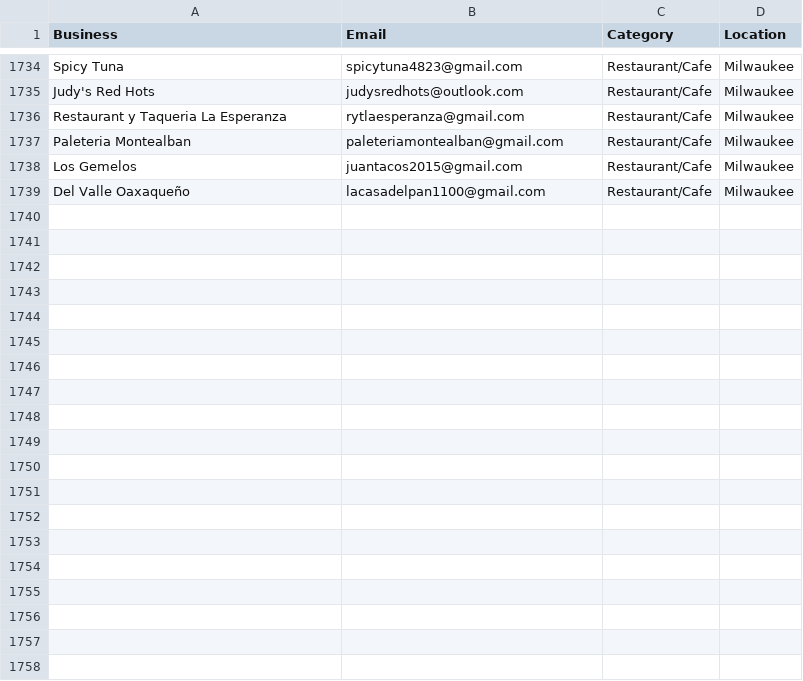
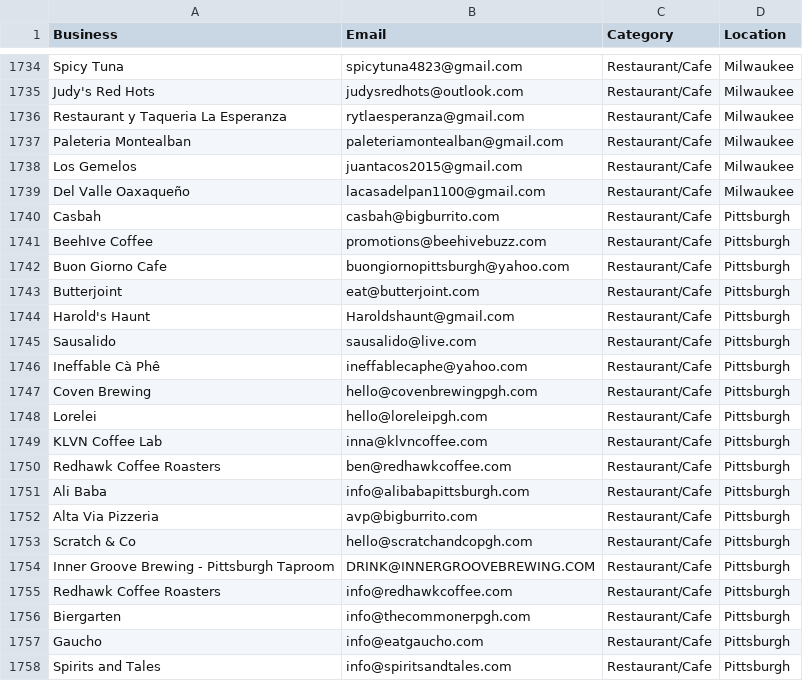
Before and after one commit to tsxau26-ux/fillo-outreach, a CSV file: fillo_leads.csv, drawn as a sheet; only a part is shown, gaps mark what is left out; the diff covers the shown part only; the diff names each change by its address in the sheet, - before the commit and + after, or states it on an @@ line.

```diff
--- a/fillo_leads.csv
+++ b/fillo_leads.csv
+row 1740: Casbah | casbah@bigburrito.com | Restaurant/Cafe | Pittsburgh
+row 1741: BeehIve Coffee | promotions@beehivebuzz.com | Restaurant/Cafe | Pittsburgh
+row 1742: Buon Giorno Cafe | buongiornopittsburgh@yahoo.com | Restaurant/Cafe | Pittsburgh
+row 1743: Butterjoint | eat@butterjoint.com | Restaurant/Cafe | Pittsburgh
+row 1744: Harold's Haunt | Haroldshaunt@gmail.com | Restaurant/Cafe | Pittsburgh
+row 1745: Sausalido | sausalido@live.com | Restaurant/Cafe | Pittsburgh
+row 1746: Ineffable Cà Phê | ineffablecaphe@yahoo.com | Restaurant/Cafe | Pittsburgh
+row 1747: Coven Brewing | hello@covenbrewingpgh.com | Restaurant/Cafe | Pittsburgh
+row 1748: Lorelei | hello@loreleipgh.com | Restaurant/Cafe | Pittsburgh
+row 1749: KLVN Coffee Lab | inna@klvncoffee.com | Restaurant/Cafe | Pittsburgh
+row 1750: Redhawk Coffee Roasters | ben@redhawkcoffee.com | Restaurant/Cafe | Pittsburgh
+row 1751: Ali Baba | info@alibabapittsburgh.com | Restaurant/Cafe | Pittsburgh
+row 1752: Alta Via Pizzeria | avp@bigburrito.com | Restaurant/Cafe | Pittsburgh
+row 1753: Scratch & Co | hello@scratchandcopgh.com | Restaurant/Cafe | Pittsburgh
+row 1754: Inner Groove Brewing - Pittsburgh Taproom | DRINK@INNERGROOVEBREWING.COM | Restaurant/Cafe | Pittsburgh
+row 1755: Redhawk Coffee Roasters | info@redhawkcoffee.com | Restaurant/Cafe | Pittsburgh
+row 1756: Biergarten | info@thecommonerpgh.com | Restaurant/Cafe | Pittsburgh
+row 1757: Gaucho | info@eatgaucho.com | Restaurant/Cafe | Pittsburgh
+row 1758: Spirits and Tales | info@spiritsandtales.com | Restaurant/Cafe | Pittsburgh
```
Also changed, not shown: 31 added rows elsewhere in this file, 1 other file.
